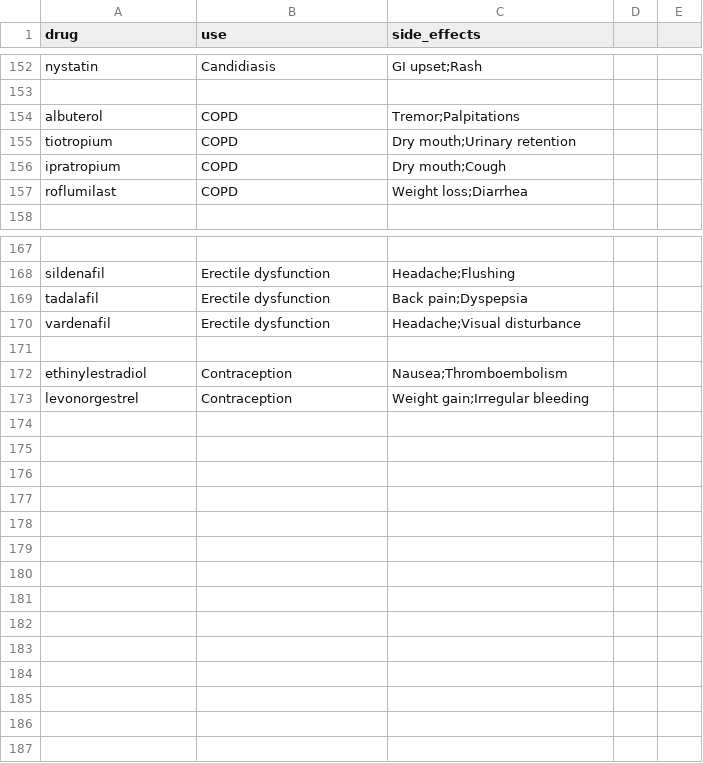
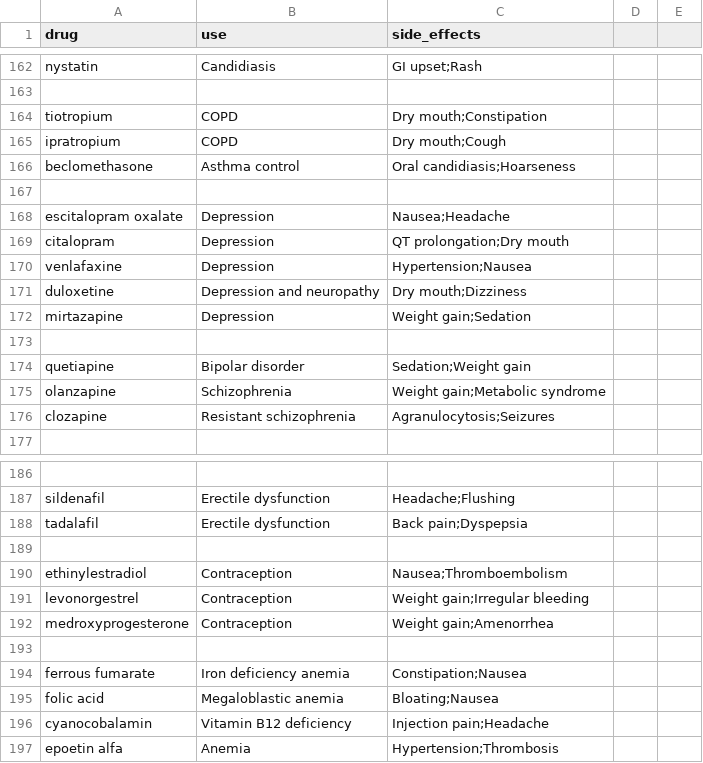
Before and after one commit to anjalireddyy001-oss/drug-info, a CSV file: drugs.csv, drawn as a sheet; only a part is shown, gaps mark what is left out; the diff covers the shown part only.

Commit message:
Add files via upload

```diff
--- a/drugs.csv
+++ b/drugs.csv
@@ -153,6 +163,15 @@ nystatin,Candidiasis,GI upset;Rash
 
-albuterol,COPD,Tremor;Palpitations
-tiotropium,COPD,Dry mouth;Urinary retention
+tiotropium,COPD,Dry mouth;Constipation
 ipratropium,COPD,Dry mouth;Cough
-roflumilast,COPD,Weight loss;Diarrhea
+beclomethasone,Asthma control,Oral candidiasis;Hoarseness
+
+escitalopram oxalate,Depression,Nausea;Headache
+citalopram,Depression,QT prolongation;Dry mouth
+venlafaxine,Depression,Hypertension;Nausea
+duloxetine,Depression and neuropathy,Dry mouth;Dizziness
+mirtazapine,Depression,Weight gain;Sedation
+
+quetiapine,Bipolar disorder,Sedation;Weight gain
+olanzapine,Schizophrenia,Weight gain;Metabolic syndrome
+clozapine,Resistant schizophrenia,Agranulocytosis;Seizures
 
@@ -169,3 +188,2 @@ sildenafil,Erectile dysfunction,Headache;Flushing
 tadalafil,Erectile dysfunction,Back pain;Dyspepsia
-vardenafil,Erectile dysfunction,Headache;Visual disturbance
 
@@ -173 +191,7 @@ ethinylestradiol,Contraception,Nausea;Thromboembolism
 levonorgestrel,Contraception,Weight gain;Irregular bleeding
+medroxyprogesterone,Contraception,Weight gain;Amenorrhea
+
+ferrous fumarate,Iron deficiency anemia,Constipation;Nausea
+folic acid,Megaloblastic anemia,Bloating;Nausea
+cyanocobalamin,Vitamin B12 deficiency,Injection pain;Headache
+epoetin alfa,Anemia,Hypertension;Thrombosis
```
Also changed, not shown: 16 added rows, 6 removed rows, 5 moved rows and 19 edited cells elsewhere in this file.
